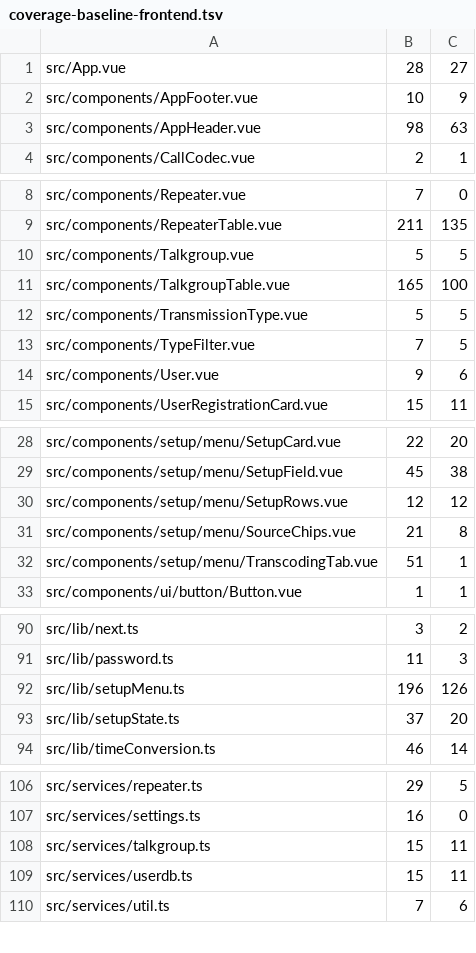
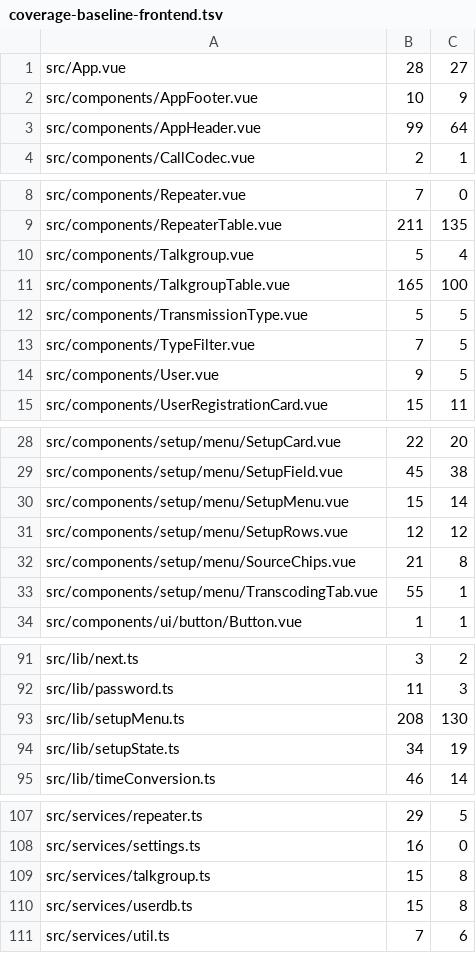
Before and after one commit to USA-RedDragon/DMRHub, a TSV file: .github/coverage-baseline-frontend.tsv, drawn as a sheet; only a part is shown, gaps mark what is left out; the diff covers the shown part only.

```diff
--- a/.github/coverage-baseline-frontend.tsv
+++ b/.github/coverage-baseline-frontend.tsv
@@ -2,3 +2,3 @@ src/App.vue	28	27
 src/components/AppFooter.vue	10	9
-src/components/AppHeader.vue	98	63
+src/components/AppHeader.vue	99	64
 src/components/CallCodec.vue	2	1
@@ -9,3 +9,3 @@ src/components/Repeater.vue	7	0
 src/components/RepeaterTable.vue	211	135
-src/components/Talkgroup.vue	5	5
+src/components/Talkgroup.vue	5	4
 src/components/TalkgroupTable.vue	165	100
@@ -13,3 +13,3 @@ src/components/TransmissionType.vue	5	5
 src/components/TypeFilter.vue	7	5
-src/components/User.vue	9	6
+src/components/User.vue	9	5
 src/components/UserRegistrationCard.vue	15	11
@@ -29,5 +29,6 @@ src/components/setup/menu/SetupCard.vue	22	20
 src/components/setup/menu/SetupField.vue	45	38
+src/components/setup/menu/SetupMenu.vue	15	14
 src/components/setup/menu/SetupRows.vue	12	12
 src/components/setup/menu/SourceChips.vue	21	8
-src/components/setup/menu/TranscodingTab.vue	51	1
+src/components/setup/menu/TranscodingTab.vue	55	1
 src/components/ui/button/Button.vue	1	1
@@ -91,4 +92,4 @@ src/lib/next.ts	3	2
 src/lib/password.ts	11	3
-src/lib/setupMenu.ts	196	126
-src/lib/setupState.ts	37	20
+src/lib/setupMenu.ts	208	130
+src/lib/setupState.ts	34	19
 src/lib/timeConversion.ts	46	14
@@ -107,4 +108,4 @@ src/services/repeater.ts	29	5
 src/services/settings.ts	16	0
-src/services/talkgroup.ts	15	11
-src/services/userdb.ts	15	11
+src/services/talkgroup.ts	15	8
+src/services/userdb.ts	15	8
 src/services/util.ts	7	6
```
Also changed, not shown: 2 edited cells elsewhere in this file, 1 other file.
